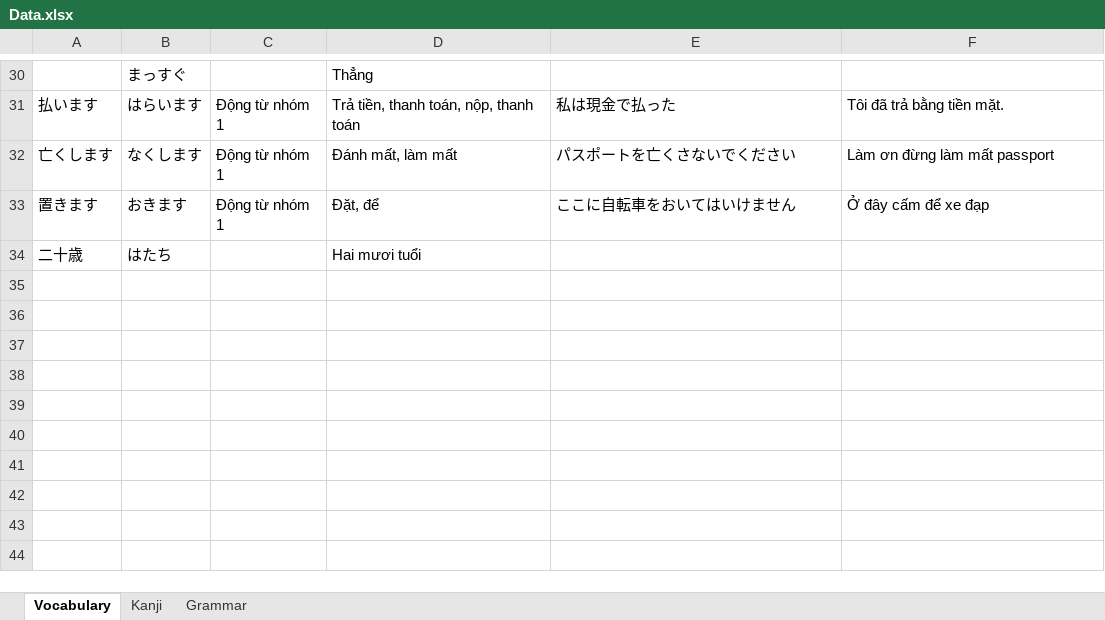
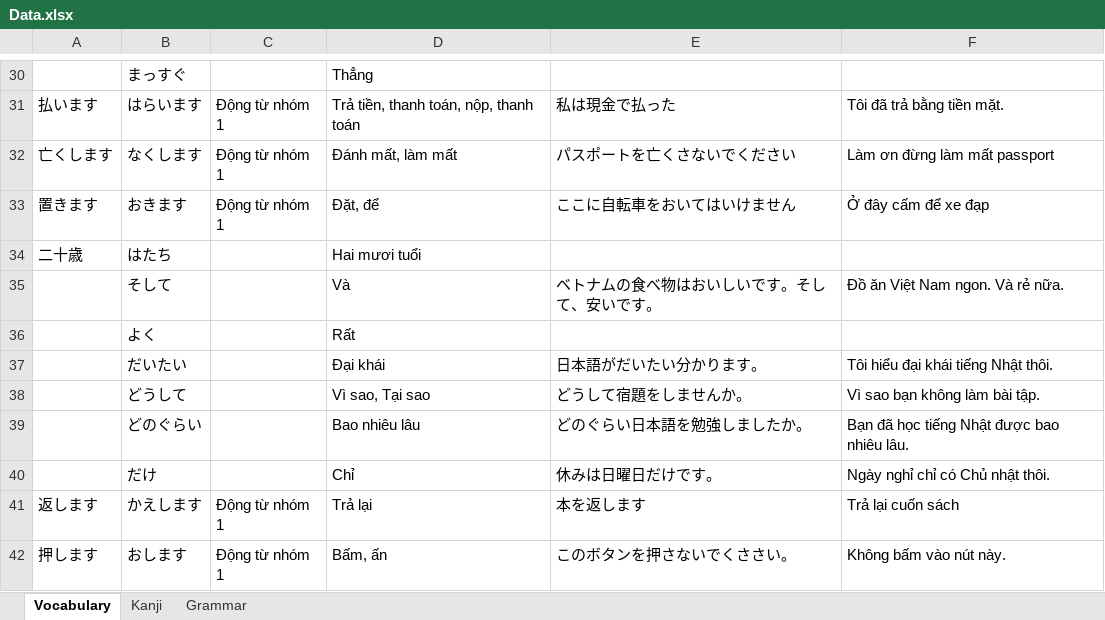
Before and after one commit to NhatPG/nihongokotoba, an Excel workbook: src/NihongoKotoba/Data.xlsx, sheet Vocabulary, drawn as a sheet; only a part is shown, gaps mark what is left out; values as stored, in another font and other column widths than the file's, no borders; the diff names each change by its address in the sheet, - before the commit and + after, or states it on an @@ line.

Commit message:
update data

```diff
--- a/src/NihongoKotoba/Data.xlsx (sheet Vocabulary)
+++ b/src/NihongoKotoba/Data.xlsx (sheet Vocabulary)
+row 35:  | そして |  | Và | ベトナムの食べ物はおいしいです。そして、安いです。 | Đồ ăn Việt Nam ngon. Và rẻ nữa.
+row 36:  | よく |  | Rất
+row 37:  | だいたい |  | Đại khái | 日本語がだいたい分かります。 | Tôi hiểu đại khái tiếng Nhật thôi.
+row 38:  | どうして |  | Vì sao, Tại sao | どうして宿題をしませんか。 | Vì sao bạn không làm bài tập.
+row 39:  | どのぐらい |  | Bao nhiêu lâu | どのぐらい日本語を勉強しましたか。 | Bạn đã học tiếng Nhật được bao nhiêu lâu.
+row 40:  | だけ |  | Chỉ | 休みは日曜日だけです。 | Ngày nghỉ chỉ có Chủ nhật thôi.
+row 41: 返します | かえします | Động từ nhóm 1 | Trả lại | 本を返します | Trả lại cuốn sách
+row 42: 押します | おします | Động từ nhóm 1 | Bấm, ấn | このボタンを押さないでくささい。 | Không bấm vào nút này.
```
Also changed, not shown: sheet Grammar.
